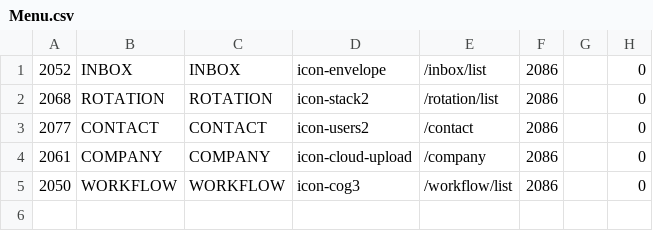
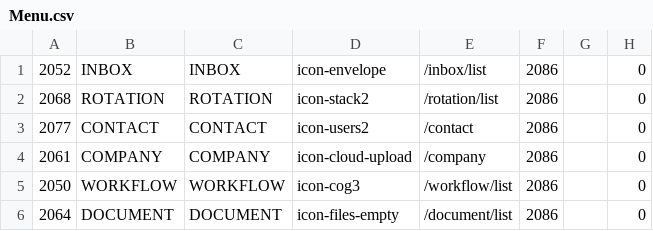
Before and after one commit to drd-engineering/asp-web, a CSV file: DRD.App/Menu.csv, drawn as a sheet.

Commit message:
[CHANGE] complete implement document download all related to company

```diff
--- a/DRD.App/Menu.csv
+++ b/DRD.App/Menu.csv
@@ -5 +5,2 @@
 2050,WORKFLOW,WORKFLOW,icon-cog3,/workflow/list,2086,,0
+2064,DOCUMENT,DOCUMENT,icon-files-empty,/document/list,2086,,0
```
Also changed, not shown: 16 other files.
